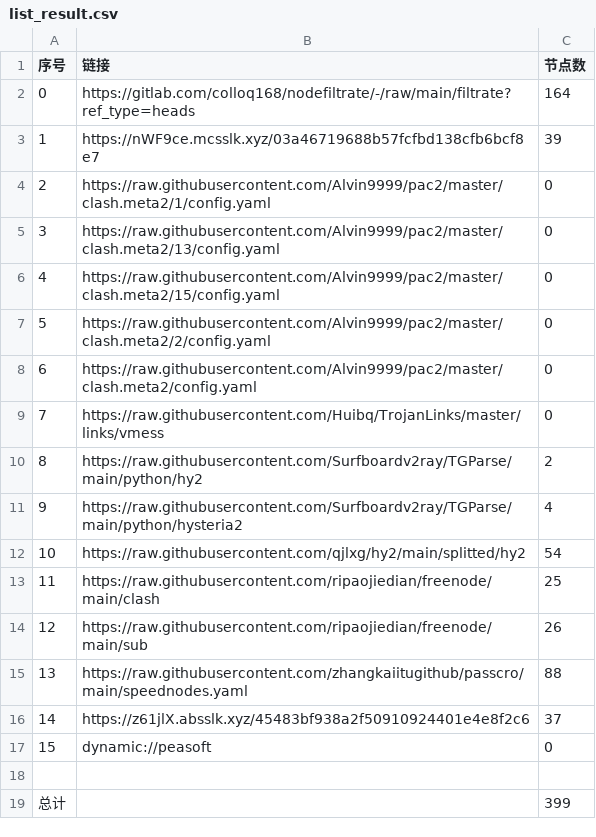
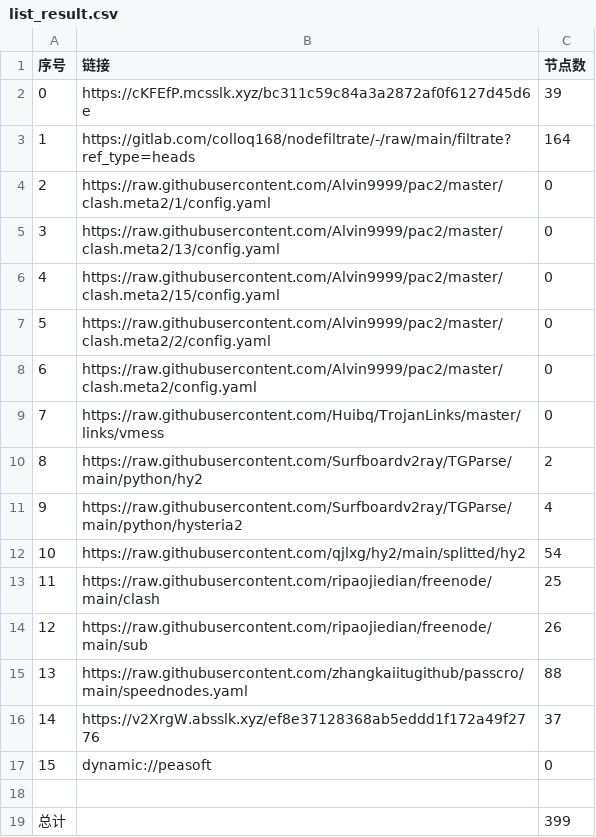
Before and after one commit to dreamMilk/AutoMergePublicNodes, a CSV file: list_result.csv, drawn as a sheet.

```diff
--- a/list_result.csv
+++ b/list_result.csv
@@ -1,4 +1,4 @@
 序号,链接,节点数
-0,https://gitlab.com/colloq168/nodefiltrate/-/raw/main/filtrate?ref_type=heads,164
-1,https://nWF9ce.mcsslk.xyz/03a46719688b57fcfbd138cfb6bcf8e7,39
+0,https://cKFEfP.mcsslk.xyz/bc311c59c84a3a2872af0f6127d45d6e,39
+1,https://gitlab.com/colloq168/nodefiltrate/-/raw/main/filtrate?ref_type=heads,164
 2,https://raw.githubusercontent.com/Alvin9999/pac2/master/clash.meta2/1/config.yaml,0
@@ -15,3 +15,3 @@
 13,https://raw.githubusercontent.com/zhangkaiitugithub/passcro/main/speednodes.yaml,88
-14,https://z61jlX.absslk.xyz/45483bf938a2f50910924401e4e8f2c6,37
+14,https://v2XrgW.absslk.xyz/ef8e37128368ab5eddd1f172a49f2776,37
 15,dynamic://peasoft,0
```
Also changed, not shown: 28 other files.
